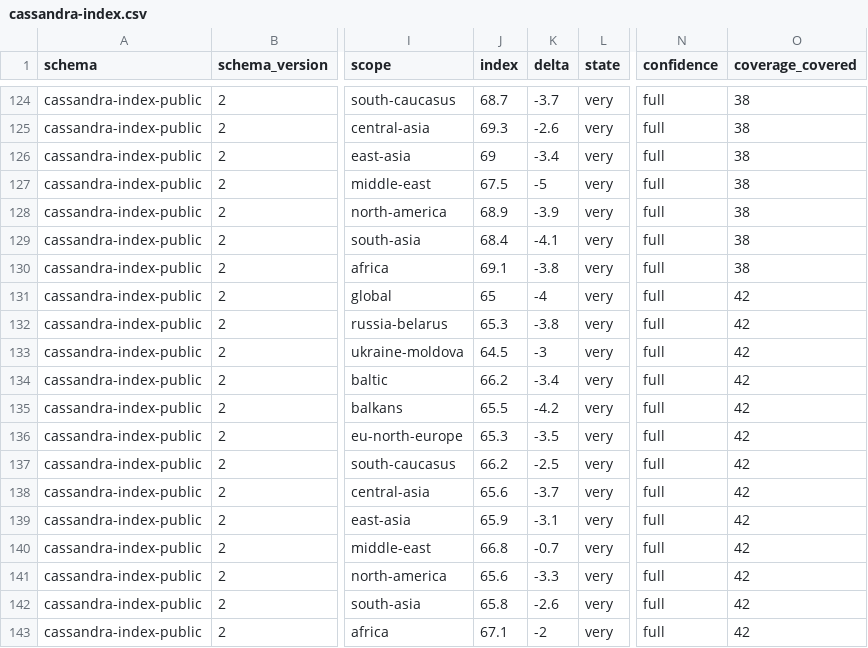
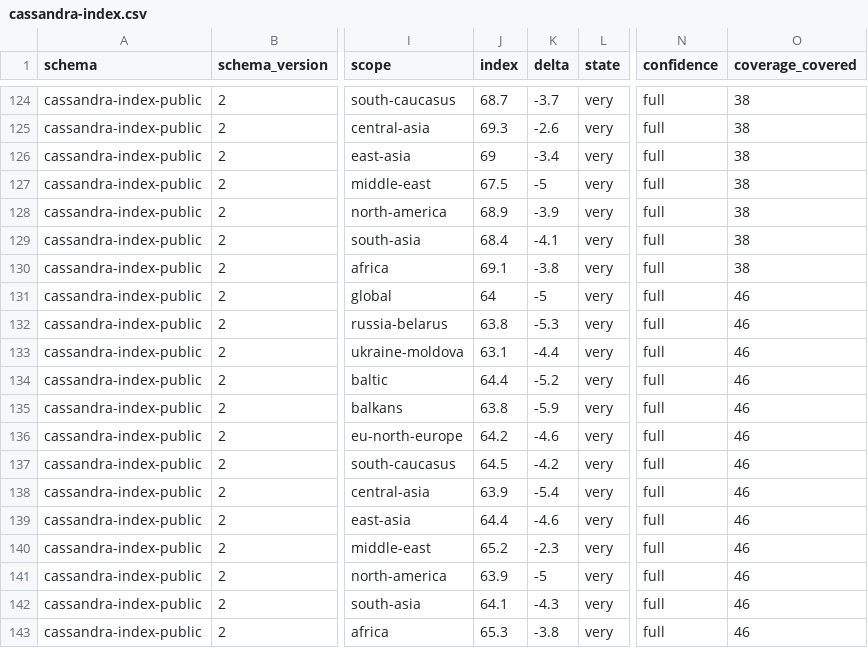
Before and after one commit to susotoze13-afk/cassandra-index, a CSV file: data/public/cassandra-index.csv, drawn as a sheet; only a part is shown, gaps mark what is left out; the diff names each change by its address in the sheet, - before the commit and + after, or states it on an @@ line.

```diff
--- a/data/public/cassandra-index.csv
+++ b/data/public/cassandra-index.csv
-J131 (index): 65
+J131 (index): 64
-K131 (delta): -4
+K131 (delta): -5
-O131:O143 (coverage_covered): 42
+O131:O143 (coverage_covered): 46
-J132 (index): 65.3
+J132 (index): 63.8
-K132 (delta): -3.8
+K132 (delta): -5.3
-J133 (index): 64.5
+J133 (index): 63.1
-K133 (delta): -3
+K133 (delta): -4.4
-J134 (index): 66.2
+J134 (index): 64.4
-K134 (delta): -3.4
+K134 (delta): -5.2
-J135 (index): 65.5
+J135 (index): 63.8
-K135 (delta): -4.2
+K135 (delta): -5.9
-J136 (index): 65.3
+J136 (index): 64.2
-K136 (delta): -3.5
+K136 (delta): -4.6
-J137 (index): 66.2
+J137 (index): 64.5
-K137 (delta): -2.5
+K137 (delta): -4.2
-J138 (index): 65.6
+J138 (index): 63.9
-K138 (delta): -3.7
+K138 (delta): -5.4
-J139 (index): 65.9
+J139 (index): 64.4
-K139 (delta): -3.1
+K139 (delta): -4.6
-J140 (index): 66.8
+J140 (index): 65.2
-K140 (delta): -0.7
+K140 (delta): -2.3
-J141 (index): 65.6
+J141 (index): 63.9
-K141 (delta): -3.3
+K141 (delta): -5
-J142 (index): 65.8
+J142 (index): 64.1
-K142 (delta): -2.6
+K142 (delta): -4.3
-J143 (index): 67.1
+J143 (index): 65.3
-K143 (delta): -2
+K143 (delta): -3.8
```
Also changed, not shown: 40 other files.
